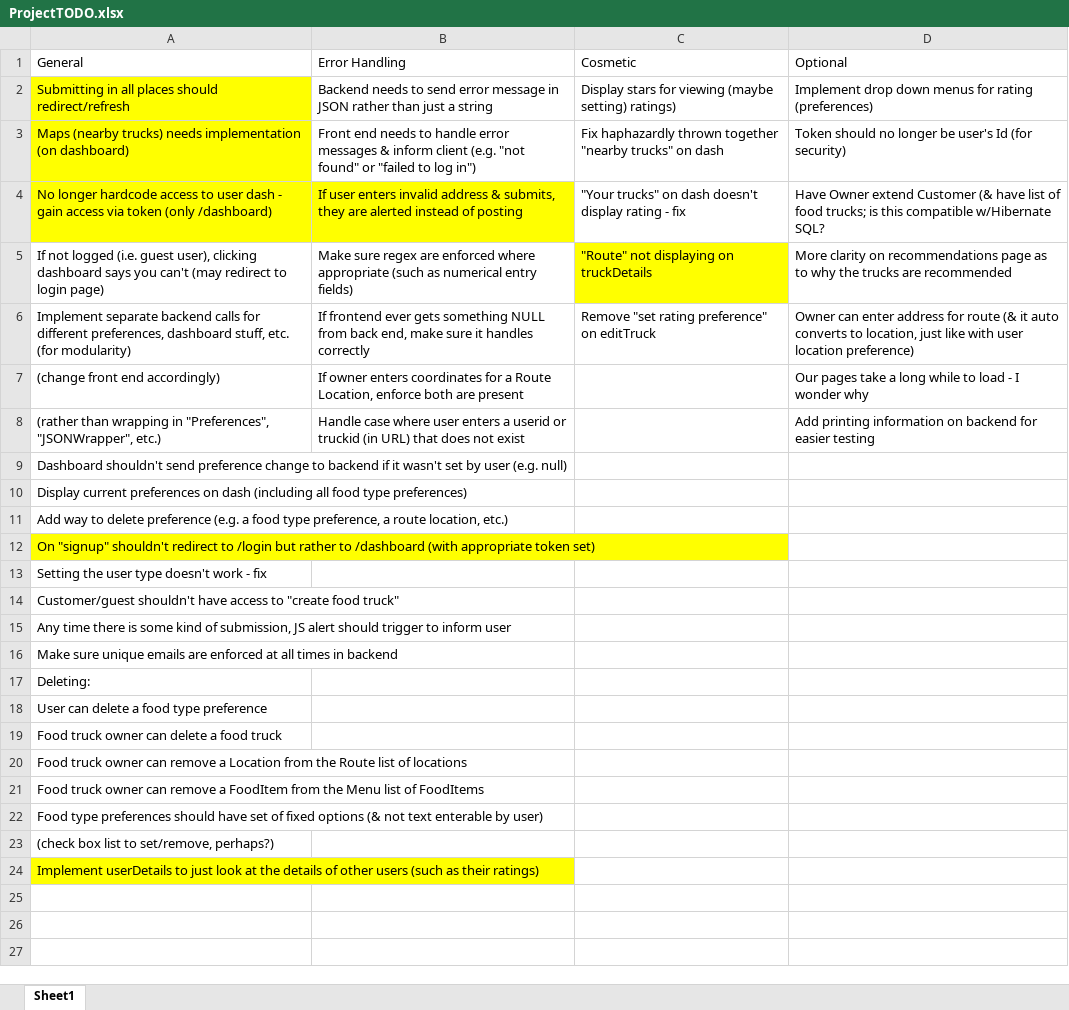
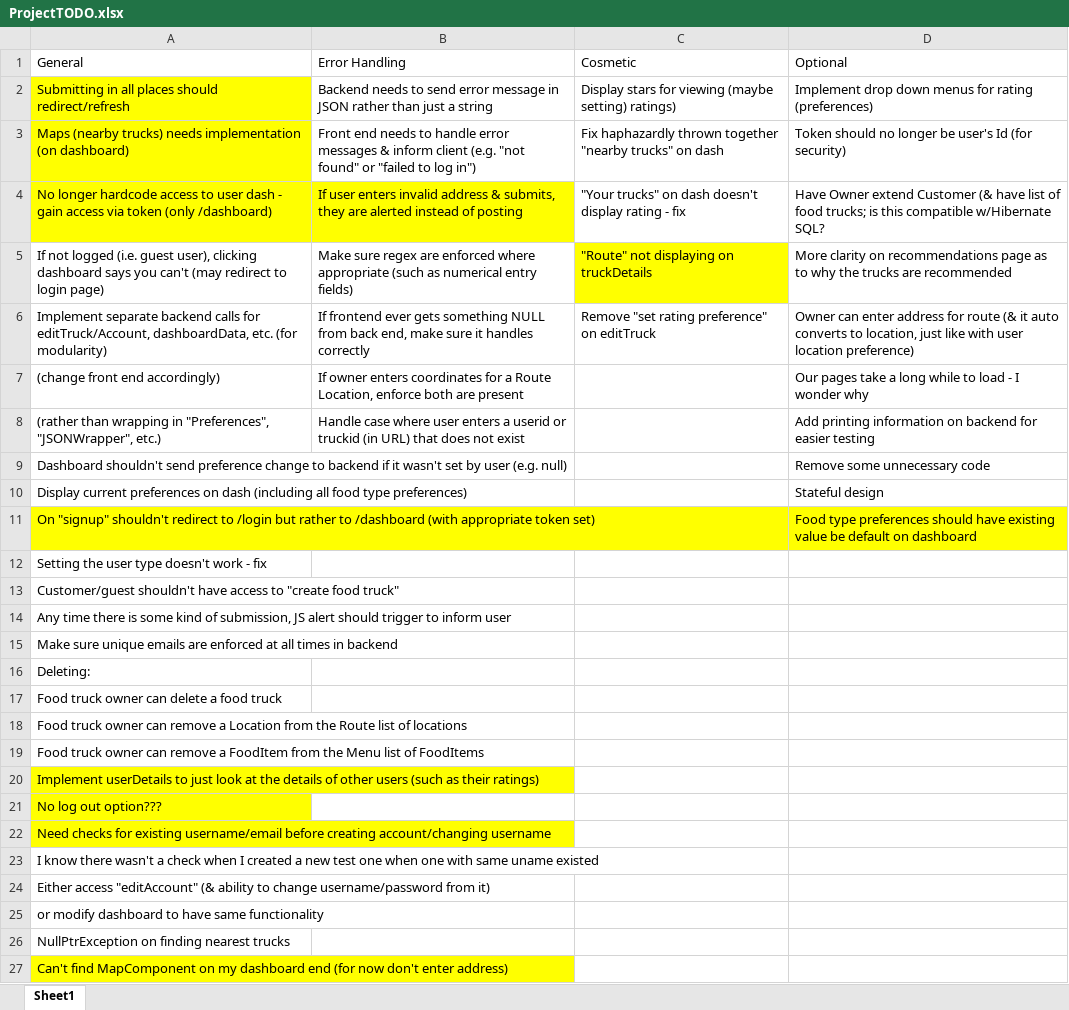
Before and after one commit to TheLunchTrae/food-truck-project-group2, an Excel workbook: ProjectTODO.xlsx, sheet Sheet1, drawn as a sheet; values as stored, in another font and other column widths than the file's, no borders; removed rows and columns are numbered as before the commit, all else as after; the diff names each change by its address in the sheet, - before the commit and + after, or states it on an @@ line.

Commit message:
updated ProjectTODO

```diff
--- a/ProjectTODO.xlsx (sheet Sheet1)
+++ b/ProjectTODO.xlsx (sheet Sheet1)
-A6 (General): …calls for different preferences, dashboard stuff, etc. (for…
+A6 (General): …calls for editTruck/Account, dashboardData, etc. (for…
-D9 (Optional): (empty)
+D9 (Optional): Remove some unnecessary code
-D10 (Optional): (empty)
+D10 (Optional): Stateful design
-row 11: Add way to delete preference (e.g. a food type preference, a route location, etc.)
-D11 (Optional): (empty)
+D11 (Optional): Food type preferences should have existing value be default on dashboard
-D11 fill: none
+D11 fill: #FFFF00
-row 18: User can delete a food type preference
-row 22: Food type preferences should have set of fixed options (& not text enterable by user)
-row 23: (check box list to set/remove, perhaps?)
+row 21: No log out option???
+row 22: Need checks for existing username/email before creating account/changing username
+row 23: I know there wasn't a check when I created a new test one when one with same uname existed
+row 24: Either access "editAccount" (& ability to change username/password from it)
+row 25: or modify dashboard to have same functionality
+row 26: NullPtrException on finding nearest trucks
+row 27: Can't find MapComponent on my dashboard end (for now don't enter address)
```
